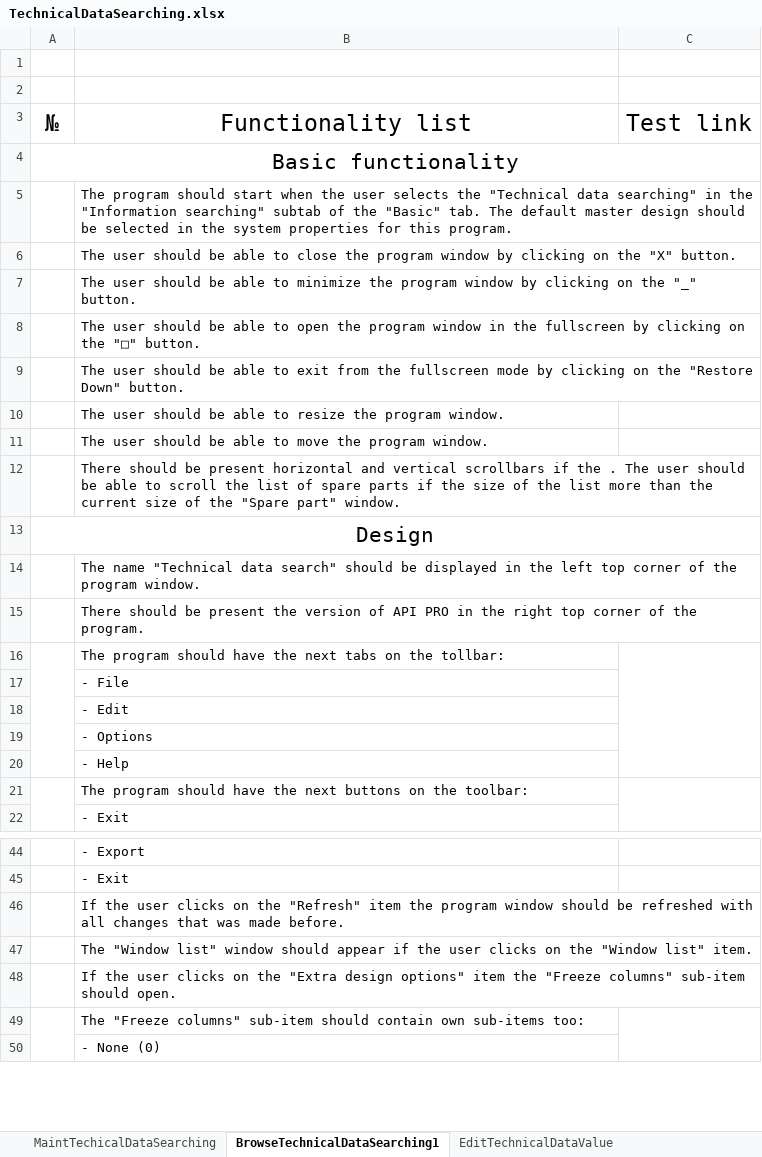
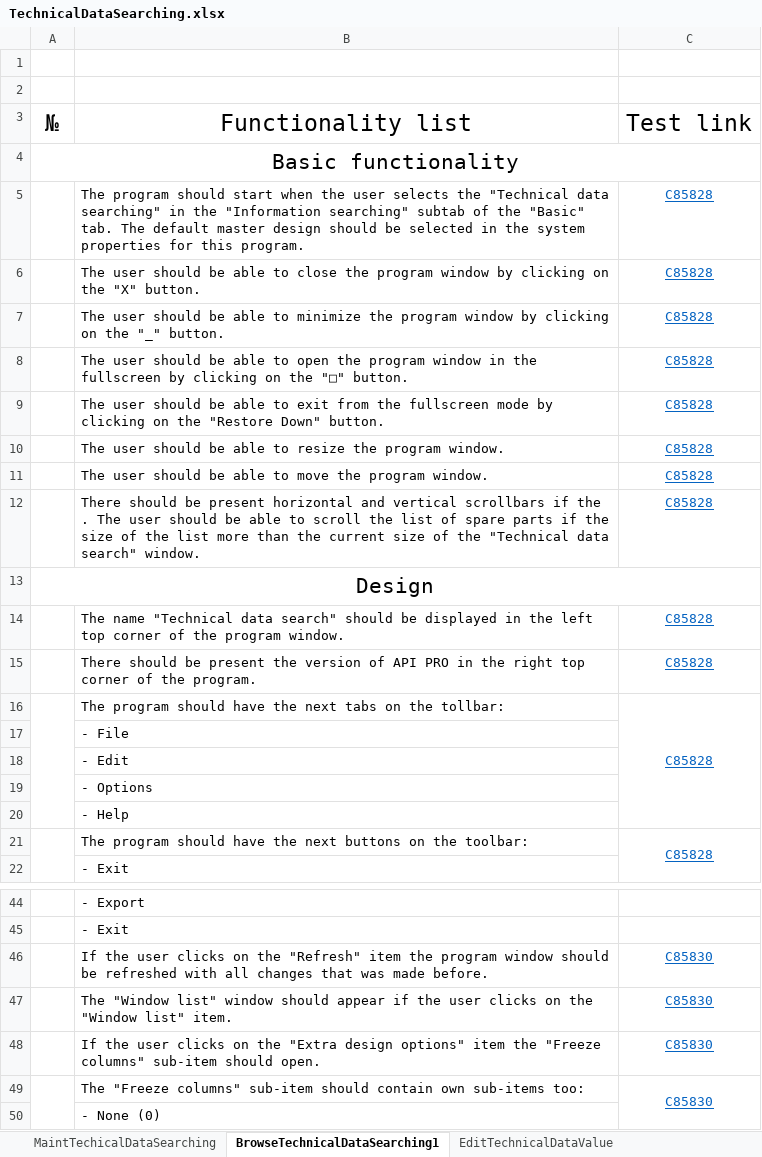
Before and after one commit to Swingyboy/Work, an Excel workbook: Fuctionality&Requirements/ProgramFunctionality/TechnicalDataSearching.xlsx, sheet BrowseTechnicalDataSearching1, drawn as a sheet; only a part is shown, gaps mark what is left out; values as stored, in another font and other column widths than the file's, no borders; removed rows and columns are numbered as before the commit, all else as after; the diff covers the shown part only; the diff names each change by its address in the sheet, - before the commit and + after, or states it on an @@ line.

Commit message:
TechDataTree added

```diff
--- a/Fuctionality&Requirements/ProgramFunctionality/TechnicalDataSearching.xlsx (sheet BrowseTechnicalDataSearching1)
+++ b/Fuctionality&Requirements/ProgramFunctionality/TechnicalDataSearching.xlsx (sheet BrowseTechnicalDataSearching1)
-C5:C11: (empty)
+C5:C11: C85828
-row 12:  | There should be present horizontal and vertical scrollbars if the . The user should be able to scroll the list of spare parts if the size of the list more than the current size of the "Spare part" window.
+row 12:  | There should be present horizontal and vertical scrollbars if the . The user should be able to scroll the list of spare parts if the size of the list more than the current size of the "Technical data search" window. | C85828
-C14:C16: (empty)
+C14:C16: C85828
-C21: (empty)
+C21: C85828
-C46:C49: (empty)
+C46:C49: C85830
```
Also changed, not shown: 5 added rows, 5 removed rows and 33 edited cells elsewhere in this sheet, sheet MaintTechicalDataSearching, Fuctionality&Requirements/ProgramFunctionality/DrawningTree.xlsx, 1 other file.
